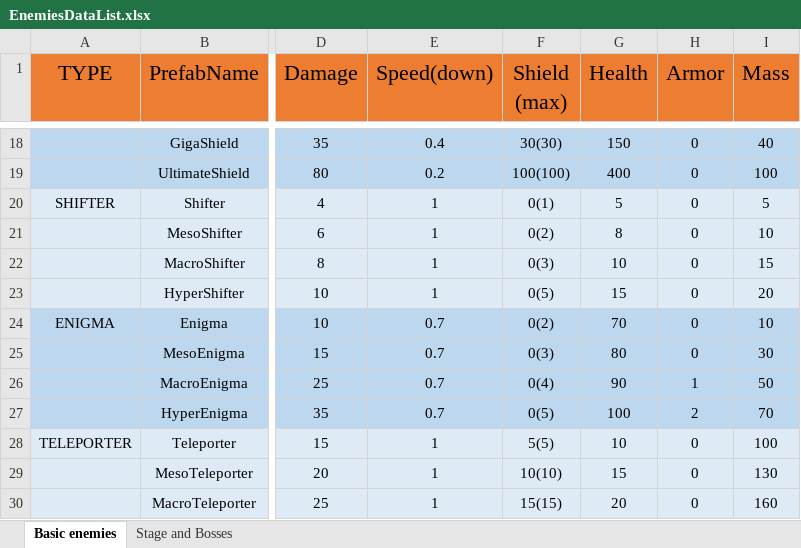
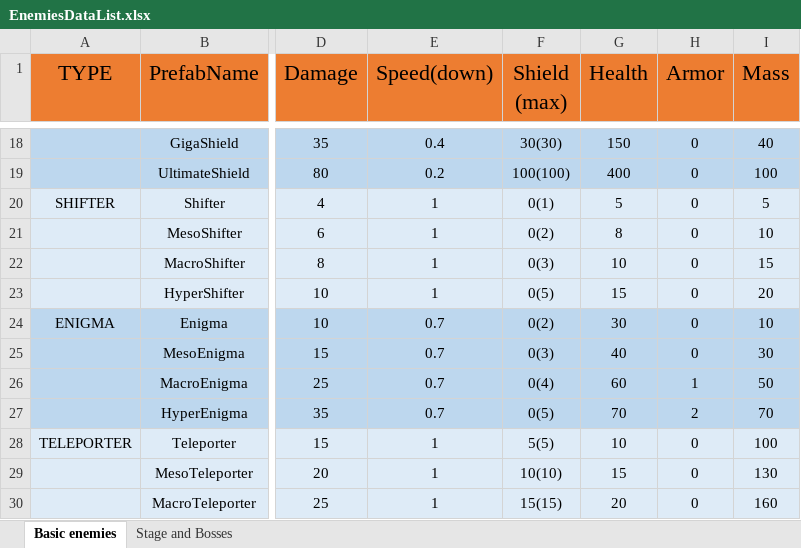
Before and after one commit to mmmmmapplepie/BombShootingGameAndroid, an Excel workbook: BombShootDown/Assets/Templates/Enemies/EnemiesDataList.xlsx, sheet Basic enemies, drawn as a sheet; only a part is shown, gaps mark what is left out; values as stored, in another font and other column widths than the file's, no borders; the diff names each change by its address in the sheet, - before the commit and + after, or states it on an @@ line.

```diff
--- a/BombShootDown/Assets/Templates/Enemies/EnemiesDataList.xlsx (sheet Basic enemies)
+++ b/BombShootDown/Assets/Templates/Enemies/EnemiesDataList.xlsx (sheet Basic enemies)
-G24 (Health): 70
+G24 (Health): 30
-G25 (Health): 80
+G25 (Health): 40
-G26 (Health): 90
+G26 (Health): 60
-G27 (Health): 100
+G27 (Health): 70
```
Also changed, not shown: BombShootDown/Assets/Templates/Levels/LevelDesign.xlsx, 38 other files.
